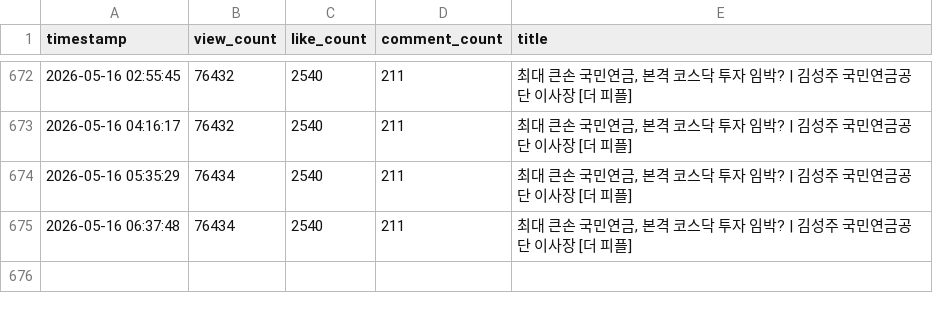
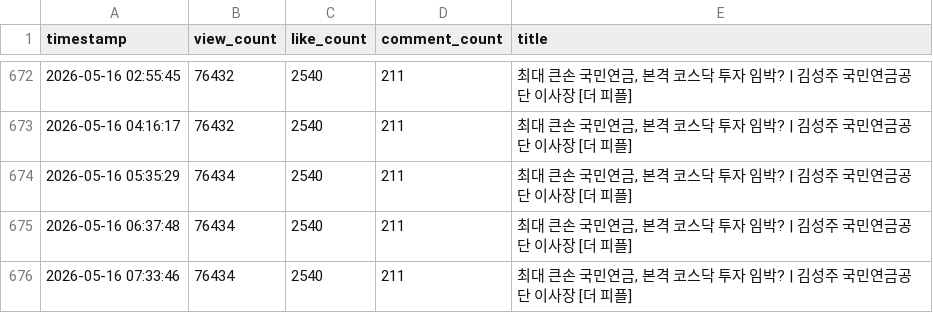
Before and after one commit to coatl47/youtube-comment-monitoring, a CSV file: video_stats_20260214.csv, drawn as a sheet; only a part is shown, gaps mark what is left out.

```diff
--- a/video_stats_20260214.csv
+++ b/video_stats_20260214.csv
@@ -675 +675,2 @@ timestamp,view_count,like_count,comment_count,title
 2026-05-16 06:37:48,76434,2540,211,"최대 큰손 국민연금, 본격 코스닥 투자 임박? | 김성주 국민연금공단 이사장 [더 피플]"
+2026-05-16 07:33:46,76434,2540,211,"최대 큰손 국민연금, 본격 코스닥 투자 임박? | 김성주 국민연금공단 이사장 [더 피플]"
```
Also changed, not shown: video_stats_20260220.csv, video_stats_20260423.csv.
